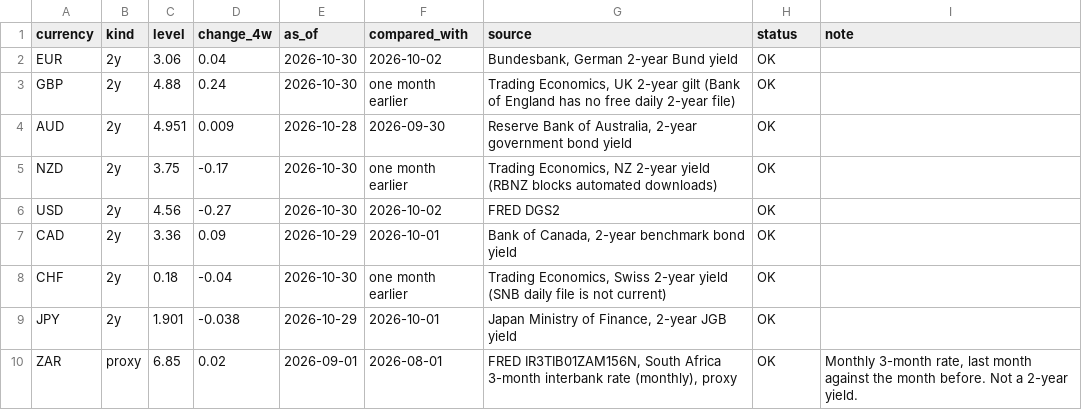
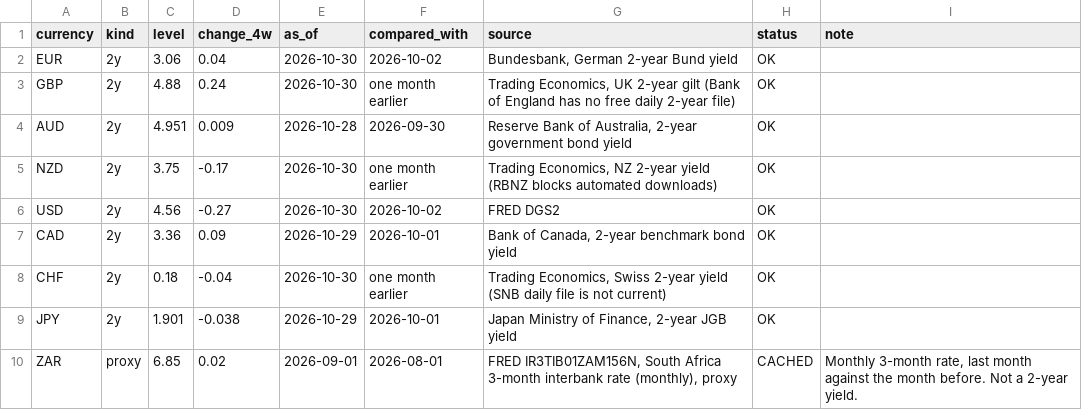
Before and after one commit to PatelNicknp/nicks-edge-dashboard, a CSV file: output/ai_method_sources.csv, drawn as a sheet.

```diff
--- a/output/ai_method_sources.csv
+++ b/output/ai_method_sources.csv
@@ -9,2 +9,2 @@ CHF,2y,0.18,-0.04,2026-10-30,one month earlier,"Trading Economics, Swiss 2-year
 JPY,2y,1.901,-0.038,2026-10-29,2026-10-01,"Japan Ministry of Finance, 2-year JGB yield",OK,
-ZAR,proxy,6.85,0.02,2026-09-01,2026-08-01,"FRED IR3TIB01ZAM156N, South Africa 3-month interbank rate (monthly), proxy",OK,"Monthly 3-month rate, last month against the month before. Not a 2-year yield."
+ZAR,proxy,6.85,0.02,2026-09-01,2026-08-01,"FRED IR3TIB01ZAM156N, South Africa 3-month interbank rate (monthly), proxy",CACHED,"Monthly 3-month rate, last month against the month before. Not a 2-year yield."
```
Also changed, not shown: output/score_history.csv, output/scorecard_details.csv, 19 other files.
